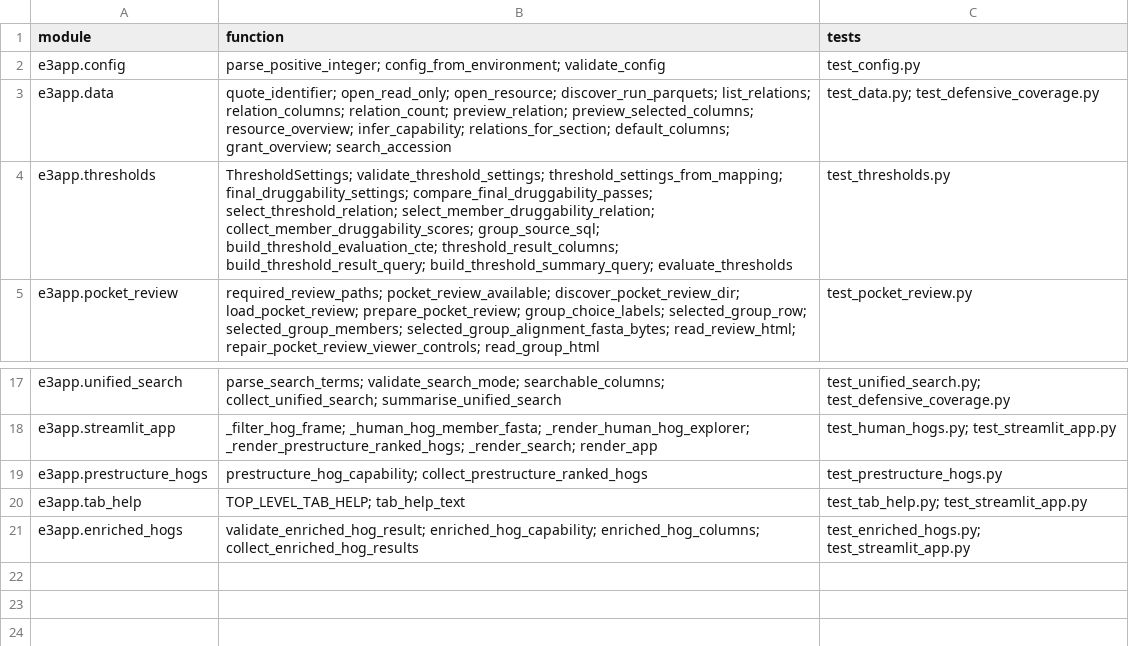
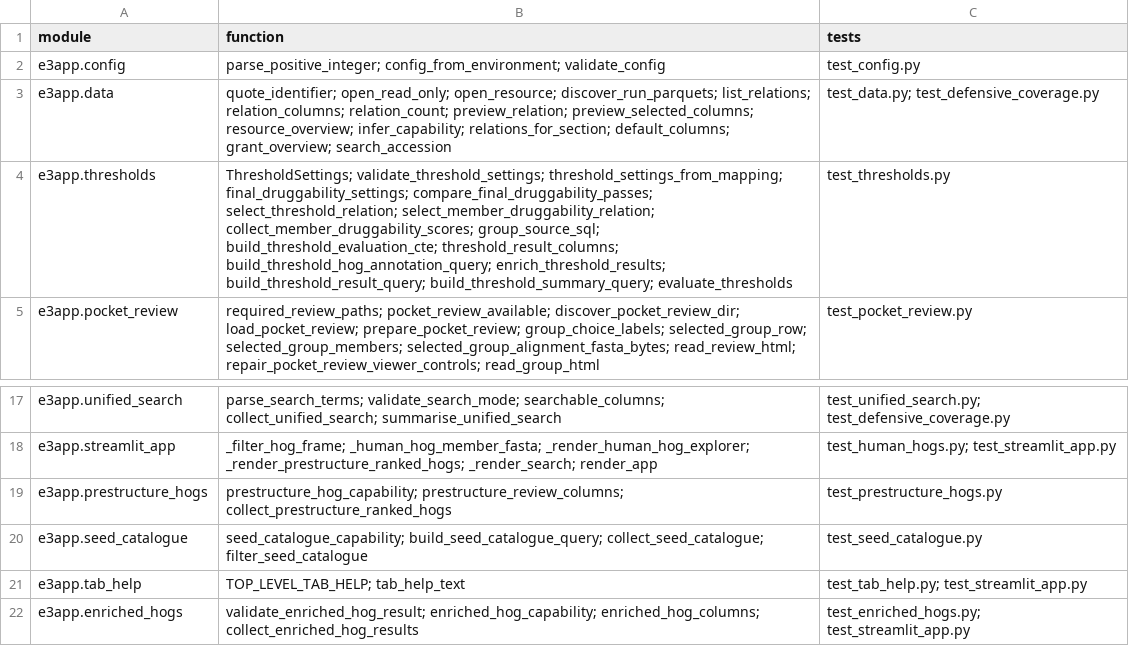
Before and after one commit to peterthorpe5/E3_project_draft, a TSV file: e3_python_app/docs/TEST_TRACEABILITY.tsv, drawn as a sheet; only a part is shown, gaps mark what is left out.

Commit message:
seeds

```diff
--- a/e3_python_app/docs/TEST_TRACEABILITY.tsv
+++ b/e3_python_app/docs/TEST_TRACEABILITY.tsv
@@ -3,3 +3,3 @@ e3app.config	parse_positive_integer; config_from_environment; validate_config	te
 e3app.data	quote_identifier; open_read_only; open_resource; discover_run_parquets; list_relations; relation_columns; relation_count; preview_relation; preview_selected_columns; resource_overview; infer_capability; relations_for_section; default_columns; grant_overview; search_accession	test_data.py; test_defensive_coverage.py
-e3app.thresholds	ThresholdSettings; validate_threshold_settings; threshold_settings_from_mapping; final_druggability_settings; compare_final_druggability_passes; select_threshold_relation; select_member_druggability_relation; collect_member_druggability_scores; group_source_sql; build_threshold_evaluation_cte; threshold_result_columns; build_threshold_result_query; build_threshold_summary_query; evaluate_thresholds	test_thresholds.py
+e3app.thresholds	ThresholdSettings; validate_threshold_settings; threshold_settings_from_mapping; final_druggability_settings; compare_final_druggability_passes; select_threshold_relation; select_member_druggability_relation; collect_member_druggability_scores; group_source_sql; build_threshold_evaluation_cte; threshold_result_columns; build_threshold_hog_annotation_query; enrich_threshold_results; build_threshold_result_query; build_threshold_summary_query; evaluate_thresholds	test_thresholds.py
 e3app.pocket_review	required_review_paths; pocket_review_available; discover_pocket_review_dir; load_pocket_review; prepare_pocket_review; group_choice_labels; selected_group_row; selected_group_members; selected_group_alignment_fasta_bytes; read_review_html; repair_pocket_review_viewer_controls; read_group_html	test_pocket_review.py
@@ -18,3 +18,4 @@ e3app.unified_search	parse_search_terms; validate_search_mode; searchable_column
 e3app.streamlit_app	_filter_hog_frame; _human_hog_member_fasta; _render_human_hog_explorer; _render_prestructure_ranked_hogs; _render_search; render_app	test_human_hogs.py; test_streamlit_app.py
-e3app.prestructure_hogs	prestructure_hog_capability; collect_prestructure_ranked_hogs	test_prestructure_hogs.py
+e3app.prestructure_hogs	prestructure_hog_capability; prestructure_review_columns; collect_prestructure_ranked_hogs	test_prestructure_hogs.py
+e3app.seed_catalogue	seed_catalogue_capability; build_seed_catalogue_query; collect_seed_catalogue; filter_seed_catalogue	test_seed_catalogue.py
 e3app.tab_help	TOP_LEVEL_TAB_HELP; tab_help_text	test_tab_help.py; test_streamlit_app.py
```
Also changed, not shown: 35 other files.
